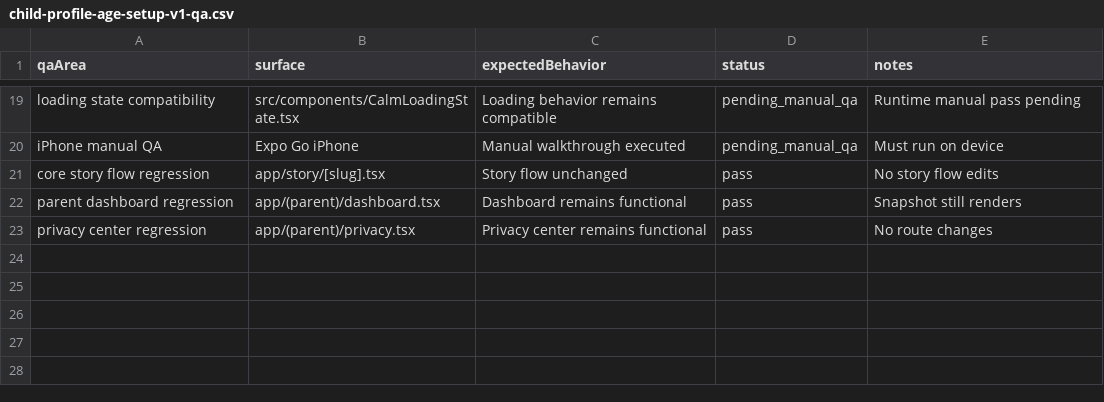
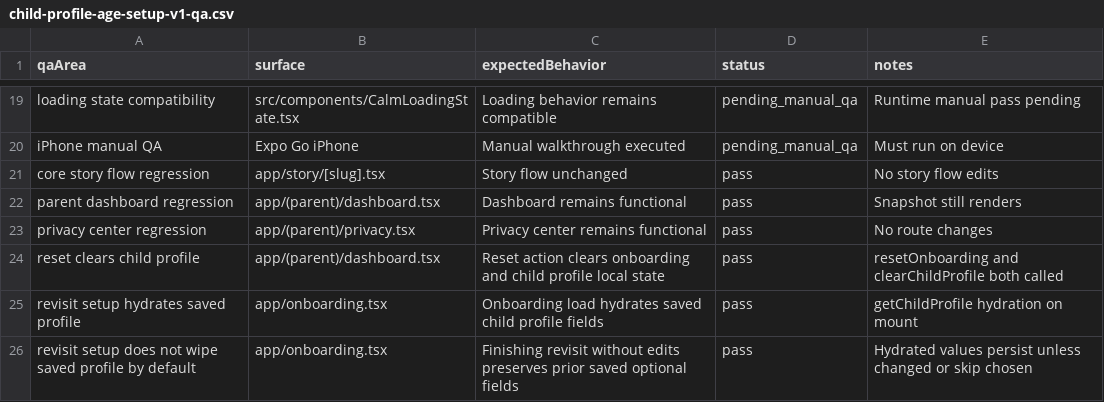
Before and after one commit to Y8SpaceOS/little-dharma-app, a CSV file: docs/content/child-profile-age-setup-v1-qa.csv, drawn as a sheet; only a part is shown, gaps mark what is left out; the diff names each change by its address in the sheet, - before the commit and + after, or states it on an @@ line.

Commit message:
Sprint 62 follow-up: fix reset + onboarding child profile hydration

```diff
--- a/docs/content/child-profile-age-setup-v1-qa.csv
+++ b/docs/content/child-profile-age-setup-v1-qa.csv
+row 24: reset clears child profile | app/(parent)/dashboard.tsx | Reset action clears onboarding and child profile local state | pass | resetOnboarding and clearChildProfile both called
+row 25: revisit setup hydrates saved profile | app/onboarding.tsx | Onboarding load hydrates saved child profile fields | pass | getChildProfile hydration on mount
+row 26: revisit setup does not wipe saved profile by default | app/onboarding.tsx | Finishing revisit without edits preserves prior saved optional fields | pass | Hydrated values persist unless changed or skip chosen
```
Also changed, not shown: 5 other files.
